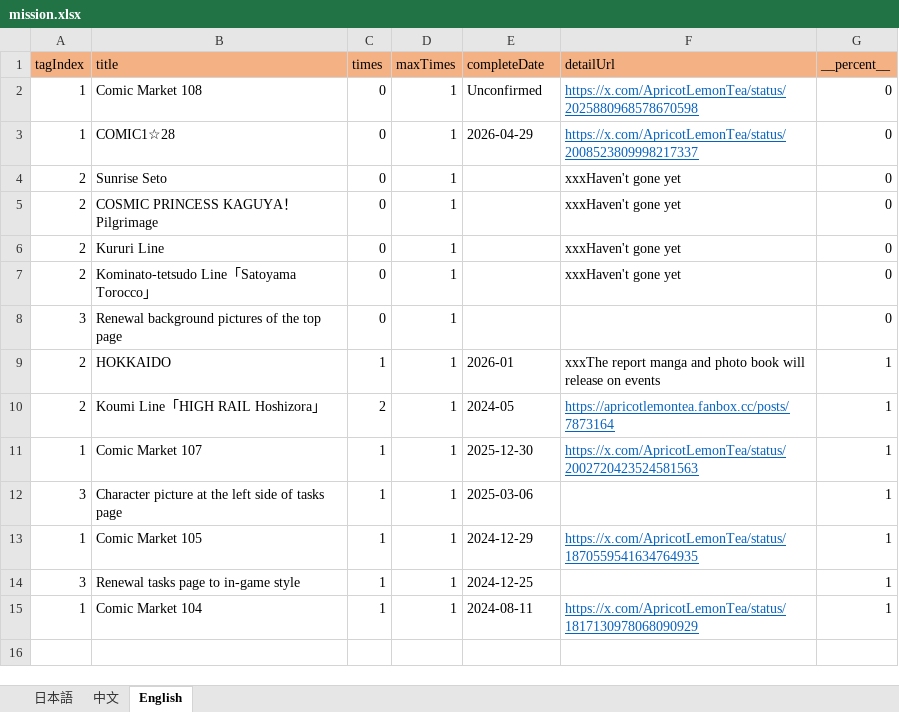
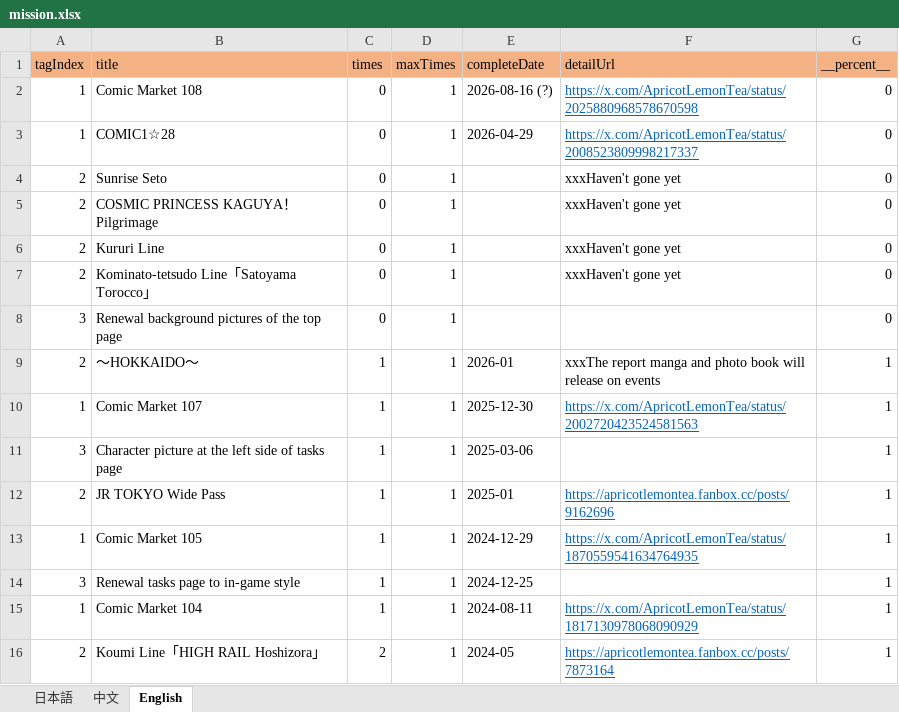
Before and after one commit to ApricotLemonTea/BA-style-homepage, an Excel workbook: public/data/mission.xlsx, sheet English, drawn as a sheet; values as stored, in another font and other column widths than the file's, no borders; the diff names each change by its address in the sheet, - before the commit and + after, or states it on an @@ line.

```diff
--- a/public/data/mission.xlsx (sheet English)
+++ b/public/data/mission.xlsx (sheet English)
-E2 (completeDate): Unconfirmed
+E2 (completeDate): 2026-08-16 (?)
-B9 (title): HOKKAIDO
+B9 (title): ～HOKKAIDO～
+row 12: 2 | JR TOKYO Wide Pass | 1 | 1 | 2025-01 | https://apricotlemontea.fanbox.cc/posts/9162696 | 1
@@ row 10 moved to row 16: 2 @@
```
Also changed, not shown: sheet 中文, sheet 日本語, formulas that keep their value, 6 other files.
